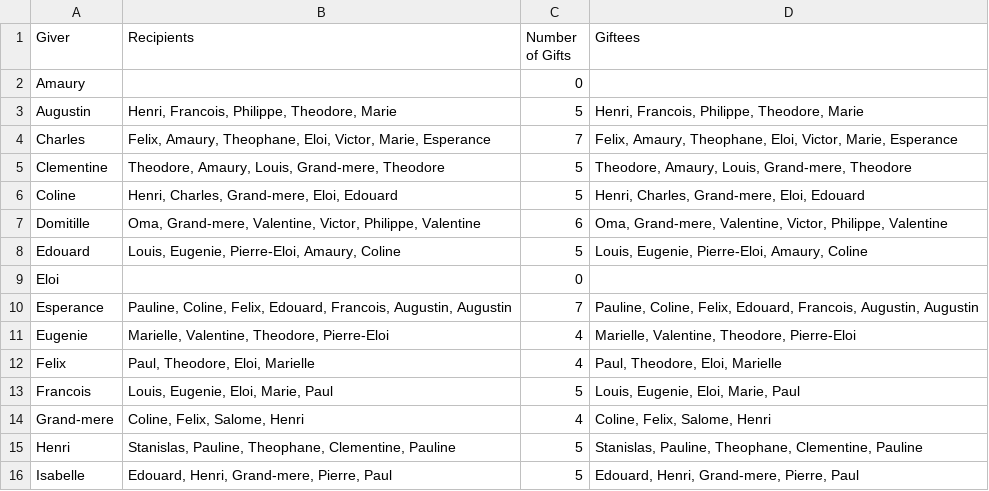
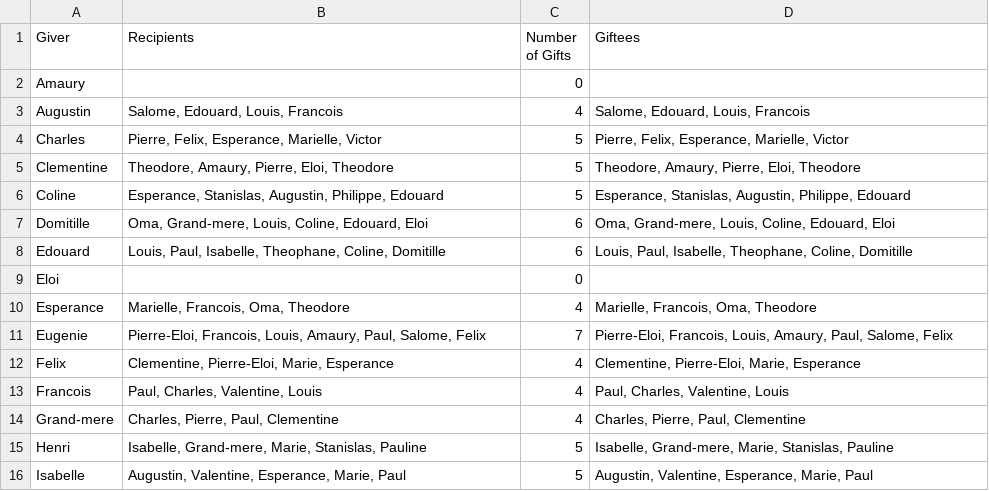
Before and after one commit to vicotr-vicotr/christmas-sorting, a CSV file: results/secret_santa_pairings.csv, drawn as a sheet; only a part is shown; the diff covers the shown part only.

```diff
--- a/results/secret_santa_pairings.csv
+++ b/results/secret_santa_pairings.csv
@@ -2,15 +2,15 @@ Giver,Recipients,Number of Gifts,Giftees
 Amaury,,0,
-Augustin,"Henri, Francois, Philippe, Theodore, Marie",5,"Henri, Francois, Philippe, Theodore, Marie"
-Charles,"Felix, Amaury, Theophane, Eloi, Victor, Marie, Esperance",7,"Felix, Amaury, Theophane, Eloi, Victor, Marie, Esperance"
-Clementine,"Theodore, Amaury, Louis, Grand-mere, Theodore",5,"Theodore, Amaury, Louis, Grand-mere, Theodore"
-Coline,"Henri, Charles, Grand-mere, Eloi, Edouard",5,"Henri, Charles, Grand-mere, Eloi, Edouard"
-Domitille,"Oma, Grand-mere, Valentine, Victor, Philippe, Valentine",6,"Oma, Grand-mere, Valentine, Victor, Philippe, Valentine"
-Edouard,"Louis, Eugenie, Pierre-Eloi, Amaury, Coline",5,"Louis, Eugenie, Pierre-Eloi, Amaury, Coline"
+Augustin,"Salome, Edouard, Louis, Francois",4,"Salome, Edouard, Louis, Francois"
+Charles,"Pierre, Felix, Esperance, Marielle, Victor",5,"Pierre, Felix, Esperance, Marielle, Victor"
+Clementine,"Theodore, Amaury, Pierre, Eloi, Theodore",5,"Theodore, Amaury, Pierre, Eloi, Theodore"
+Coline,"Esperance, Stanislas, Augustin, Philippe, Edouard",5,"Esperance, Stanislas, Augustin, Philippe, Edouard"
+Domitille,"Oma, Grand-mere, Louis, Coline, Edouard, Eloi",6,"Oma, Grand-mere, Louis, Coline, Edouard, Eloi"
+Edouard,"Louis, Paul, Isabelle, Theophane, Coline, Domitille",6,"Louis, Paul, Isabelle, Theophane, Coline, Domitille"
 Eloi,,0,
-Esperance,"Pauline, Coline, Felix, Edouard, Francois, Augustin, Augustin",7,"Pauline, Coline, Felix, Edouard, Francois, Augustin, Augustin"
-Eugenie,"Marielle, Valentine, Theodore, Pierre-Eloi",4,"Marielle, Valentine, Theodore, Pierre-Eloi"
-Felix,"Paul, Theodore, Eloi, Marielle",4,"Paul, Theodore, Eloi, Marielle"
-Francois,"Louis, Eugenie, Eloi, Marie, Paul",5,"Louis, Eugenie, Eloi, Marie, Paul"
-Grand-mere,"Coline, Felix, Salome, Henri",4,"Coline, Felix, Salome, Henri"
-Henri,"Stanislas, Pauline, Theophane, Clementine, Pauline",5,"Stanislas, Pauline, Theophane, Clementine, Pauline"
-Isabelle,"Edouard, Henri, Grand-mere, Pierre, Paul",5,"Edouard, Henri, Grand-mere, Pierre, Paul"
+Esperance,"Marielle, Francois, Oma, Theodore",4,"Marielle, Francois, Oma, Theodore"
+Eugenie,"Pierre-Eloi, Francois, Louis, Amaury, Paul, Salome, Felix",7,"Pierre-Eloi, Francois, Louis, Amaury, Paul, Salome, Felix"
+Felix,"Clementine, Pierre-Eloi, Marie, Esperance",4,"Clementine, Pierre-Eloi, Marie, Esperance"
+Francois,"Paul, Charles, Valentine, Louis",4,"Paul, Charles, Valentine, Louis"
+Grand-mere,"Charles, Pierre, Paul, Clementine",4,"Charles, Pierre, Paul, Clementine"
+Henri,"Isabelle, Grand-mere, Marie, Stanislas, Pauline",5,"Isabelle, Grand-mere, Marie, Stanislas, Pauline"
+Isabelle,"Augustin, Valentine, Esperance, Marie, Paul",5,"Augustin, Valentine, Esperance, Marie, Paul"
```
Also changed, not shown: 33 edited cells elsewhere in this file, results/gift_counts.csv, 4 other files.
